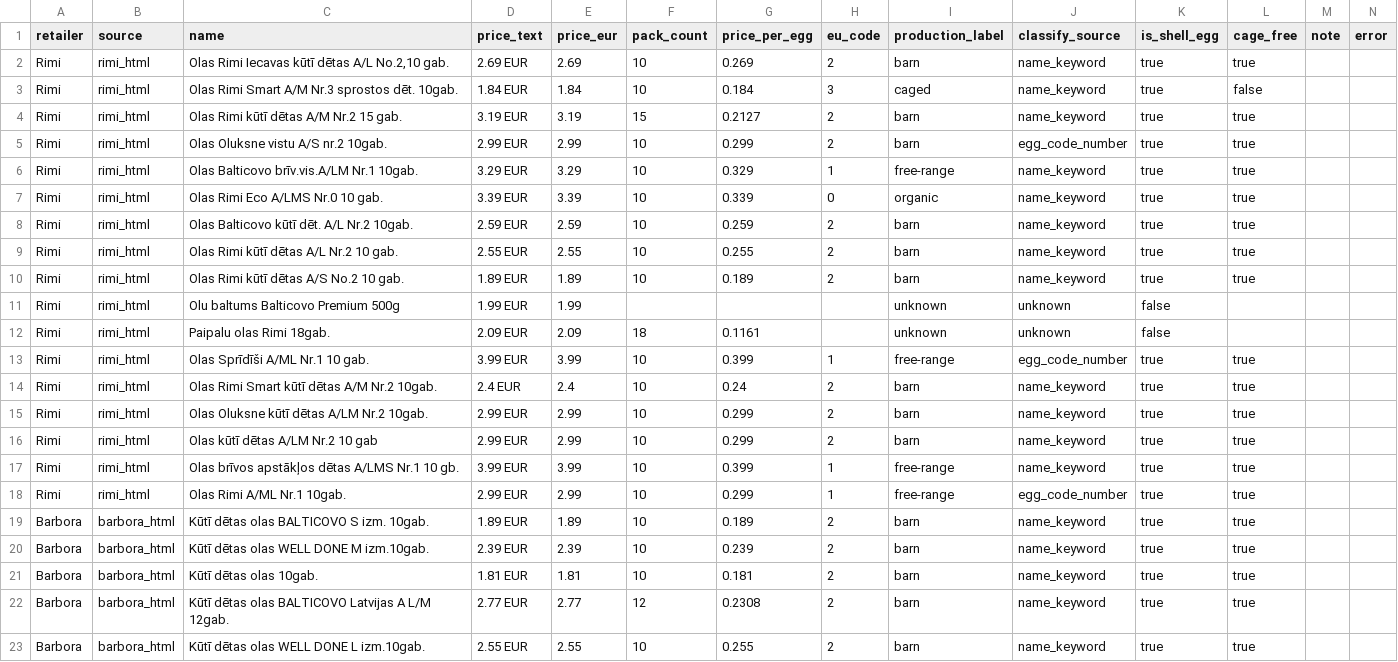
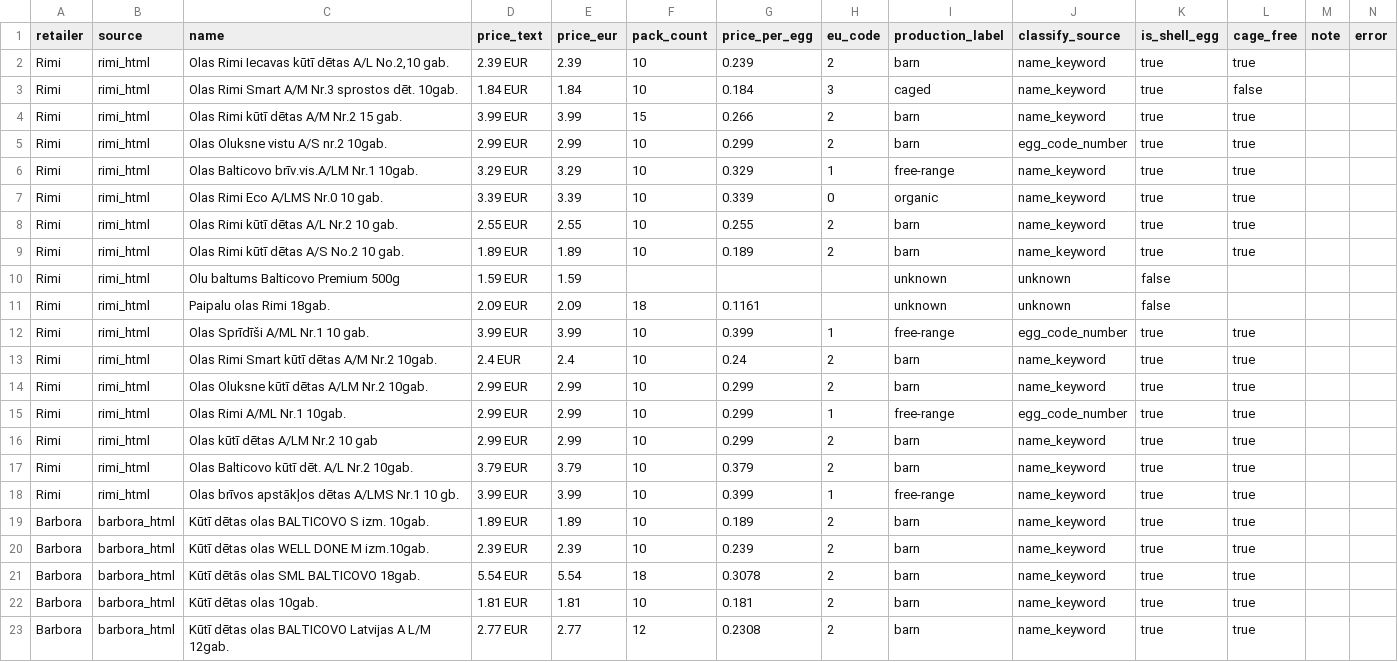
Before and after one commit to akanepajs/olas, a CSV file: scraper/data/raw/2026-Q3-LV_listings.csv, drawn as a sheet; only a part is shown; the shorter side is filled out with more unchanged rows; the diff covers the shown part only.

```diff
--- a/scraper/data/raw/2026-Q3-LV_listings.csv
+++ b/scraper/data/raw/2026-Q3-LV_listings.csv
@@ -1,5 +1,5 @@
 retailer,source,name,price_text,price_eur,pack_count,price_per_egg,eu_code,production_label,classify_source,is_shell_egg,cage_free,note,error
-Rimi,rimi_html,"Olas Rimi Iecavas kūtī dētas A/L No.2,10 gab.",2.69 EUR,2.69,10,0.269,2,barn,name_keyword,true,true,,
+Rimi,rimi_html,"Olas Rimi Iecavas kūtī dētas A/L No.2,10 gab.",2.39 EUR,2.39,10,0.239,2,barn,name_keyword,true,true,,
 Rimi,rimi_html,Olas Rimi Smart A/M Nr.3 sprostos dēt. 10gab.,1.84 EUR,1.84,10,0.184,3,caged,name_keyword,true,false,,
-Rimi,rimi_html,Olas Rimi kūtī dētas A/M Nr.2 15 gab.,3.19 EUR,3.19,15,0.2127,2,barn,name_keyword,true,true,,
+Rimi,rimi_html,Olas Rimi kūtī dētas A/M Nr.2 15 gab.,3.99 EUR,3.99,15,0.266,2,barn,name_keyword,true,true,,
 Rimi,rimi_html,Olas Oluksne vistu A/S nr.2 10gab.,2.99 EUR,2.99,10,0.299,2,barn,egg_code_number,true,true,,
@@ -7,6 +7,5 @@ Rimi,rimi_html,Olas Balticovo brīv.vis.A/LM Nr.1 10gab.,3.29 EUR,3.29,10,0.329,
 Rimi,rimi_html,Olas Rimi Eco A/LMS Nr.0 10 gab.,3.39 EUR,3.39,10,0.339,0,organic,name_keyword,true,true,,
-Rimi,rimi_html,Olas Balticovo kūtī dēt. A/L Nr.2 10gab.,2.59 EUR,2.59,10,0.259,2,barn,name_keyword,true,true,,
 Rimi,rimi_html,Olas Rimi kūtī dētas A/L Nr.2 10 gab.,2.55 EUR,2.55,10,0.255,2,barn,name_keyword,true,true,,
 Rimi,rimi_html,Olas Rimi kūtī dētas A/S No.2 10 gab.,1.89 EUR,1.89,10,0.189,2,barn,name_keyword,true,true,,
-Rimi,rimi_html,Olu baltums Balticovo Premium 500g,1.99 EUR,1.99,,,,unknown,unknown,false,,,
+Rimi,rimi_html,Olu baltums Balticovo Premium 500g,1.59 EUR,1.59,,,,unknown,unknown,false,,,
 Rimi,rimi_html,Paipalu olas Rimi 18gab.,2.09 EUR,2.09,18,0.1161,,unknown,unknown,false,,,
@@ -15,7 +14,9 @@ Rimi,rimi_html,Olas Rimi Smart kūtī dētas A/M Nr.2 10gab.,2.4 EUR,2.4,10,0.24
 Rimi,rimi_html,Olas Oluksne kūtī dētas A/LM Nr.2 10gab.,2.99 EUR,2.99,10,0.299,2,barn,name_keyword,true,true,,
+Rimi,rimi_html,Olas Rimi A/ML Nr.1 10gab.,2.99 EUR,2.99,10,0.299,1,free-range,egg_code_number,true,true,,
 Rimi,rimi_html,Olas kūtī dētas A/LM Nr.2 10 gab,2.99 EUR,2.99,10,0.299,2,barn,name_keyword,true,true,,
+Rimi,rimi_html,Olas Balticovo kūtī dēt. A/L Nr.2 10gab.,3.79 EUR,3.79,10,0.379,2,barn,name_keyword,true,true,,
 Rimi,rimi_html,Olas brīvos apstākļos dētas A/LMS Nr.1 10 gb.,3.99 EUR,3.99,10,0.399,1,free-range,name_keyword,true,true,,
-Rimi,rimi_html,Olas Rimi A/ML Nr.1 10gab.,2.99 EUR,2.99,10,0.299,1,free-range,egg_code_number,true,true,,
 Barbora,barbora_html,Kūtī dētas olas BALTICOVO S izm. 10gab.,1.89 EUR,1.89,10,0.189,2,barn,name_keyword,true,true,,
 Barbora,barbora_html,Kūtī dētas olas WELL DONE M izm.10gab.,2.39 EUR,2.39,10,0.239,2,barn,name_keyword,true,true,,
+Barbora,barbora_html,Kūtī dētās olas SML BALTICOVO 18gab.,5.54 EUR,5.54,18,0.3078,2,barn,name_keyword,true,true,,
 Barbora,barbora_html,Kūtī dētas olas 10gab.,1.81 EUR,1.81,10,0.181,2,barn,name_keyword,true,true,,
```
Also changed, not shown: 1 added row, 1 removed row and 2 moved rows elsewhere in this file, scraper/data/summary/2026-Q3-LV_summary.csv, 10 other files.
